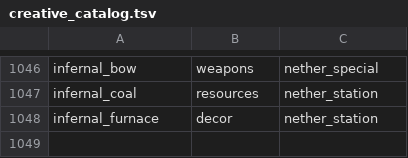
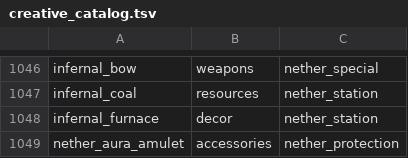
Before and after one commit to Deserag/slavic-myths, a TSV file: src/main/resources/assets/slavicmyths/creative_catalog.tsv, drawn as a sheet; only a part is shown, gaps mark what is left out.

Commit message:
Finish mineral heat bias combat budgets and aura ward prototype

```diff
--- a/src/main/resources/assets/slavicmyths/creative_catalog.tsv
+++ b/src/main/resources/assets/slavicmyths/creative_catalog.tsv
@@ -1048 +1048,2 @@ infernal_coal	resources	nether_station
 infernal_furnace	decor	nether_station
+nether_aura_amulet	accessories	nether_protection
```
Also changed, not shown: 35 other files.
